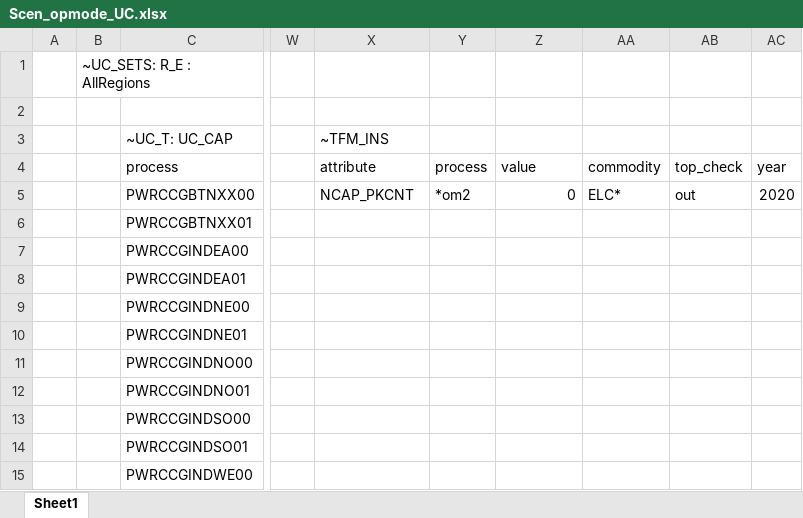
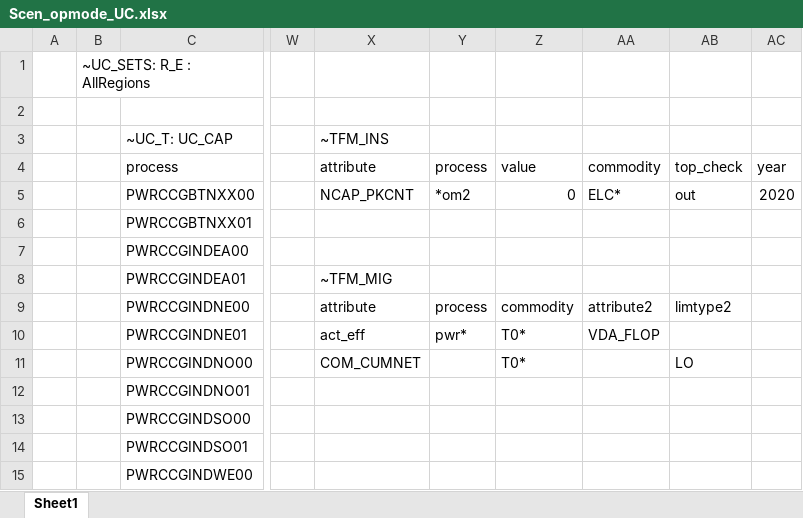
Before and after one commit to kanors-emr/osemosys_India, an Excel workbook: SuppXLS/Scen_opmode_UC.xlsx, sheet Sheet1, drawn as a sheet; only a part is shown, gaps mark what is left out; values as stored, in another font and other column widths than the file's, no borders; the diff names each change by its address in the sheet, - before the commit and + after, or states it on an @@ line.

Commit message:
Update Scen_opmode_UC.xlsx

```diff
--- a/SuppXLS/Scen_opmode_UC.xlsx (sheet Sheet1)
+++ b/SuppXLS/Scen_opmode_UC.xlsx (sheet Sheet1)
-X8: (empty)
+X8: ~TFM_MIG
-X9: (empty)
+X9: attribute
-Y9: (empty)
+Y9: process
-Z9: (empty)
+Z9: commodity
-AA9: (empty)
+AA9: attribute2
-AB9: (empty)
+AB9: limtype2
-X10: (empty)
+X10: act_eff
-Y10: (empty)
+Y10: pwr*
-Z10:Z11: (empty)
+Z10:Z11: T0*
-AA10: (empty)
+AA10: VDA_FLOP
-X11: (empty)
+X11: COM_CUMNET
-AB11: (empty)
+AB11: LO
```
